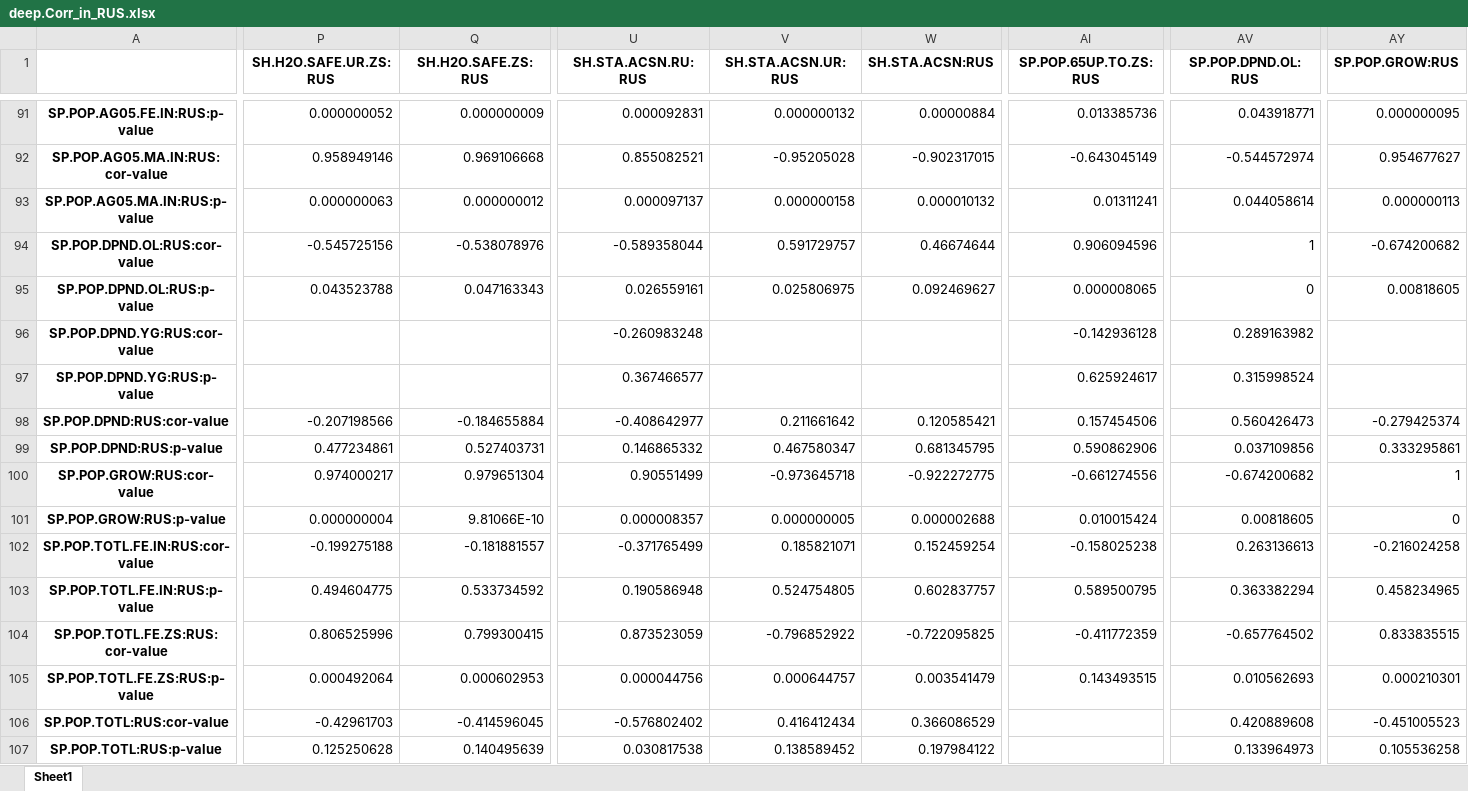
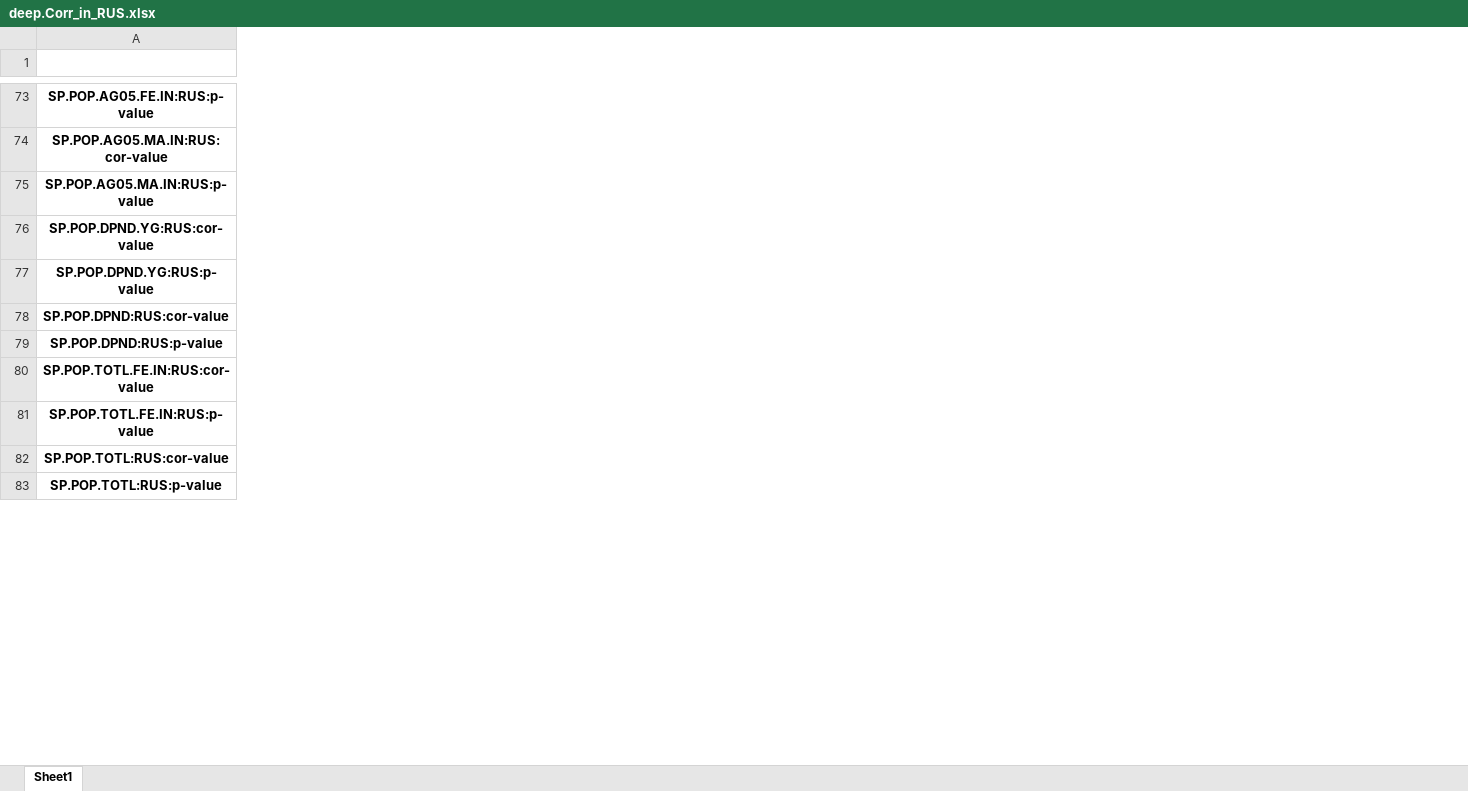
Before and after one commit to zuenko/python, an Excel workbook: RUDN/deep.Corr_in_RUS.xlsx, sheet Sheet1, drawn as a sheet; only a part is shown, gaps mark what is left out; values as stored, in another font and other column widths than the file's, no borders; rows hold the shown columns only; the diff covers the shown part only; the diff names each change by its address in the sheet, - before the commit and + after, or states it on an @@ line.

```diff
--- a/RUDN/deep.Corr_in_RUS.xlsx (sheet Sheet1)
+++ b/RUDN/deep.Corr_in_RUS.xlsx (sheet Sheet1)
-column P (SH.H2O.SAFE.UR.ZS:RUS), rows 91-93: 0.000000052 | 0.958949146 | 0.000000063; rows 98-99: -0.207198566 | 0.477234861; rows 102-103: -0.199275188 | 0.494604775; rows 106-107: -0.42961703 | 0.125250628
-column Q (SH.H2O.SAFE.ZS:RUS), rows 91-93: 0.000000009 | 0.969106668 | 0.000000012; rows 98-99: -0.184655884 | 0.527403731; rows 102-103: -0.181881557 | 0.533734592; rows 106-107: -0.414596045 | 0.140495639
-column U (SH.STA.ACSN.RU:RUS), rows 91-93: 0.000092831 | 0.855082521 | 0.000097137; rows 96-99: -0.260983248 | 0.367466577 | -0.408642977 | 0.146865332; rows 102-103: -0.371765499 | 0.190586948; rows 106-107: -0.576802402 | 0.030817538
-column V (SH.STA.ACSN.UR:RUS), rows 91-93: 0.000000132 | -0.95205028 | 0.000000158; rows 98-99: 0.211661642 | 0.467580347; rows 102-103: 0.185821071 | 0.524754805; rows 106-107: 0.416412434 | 0.138589452
-column W (SH.STA.ACSN:RUS), rows 91-93: 0.00000884 | -0.902317015 | 0.000010132; rows 98-99: 0.120585421 | 0.681345795; rows 102-103: 0.152459254 | 0.602837757; rows 106-107: 0.366086529 | 0.197984122
-column AI (SP.POP.65UP.TO.ZS:RUS), rows 91-93: 0.013385736 | -0.643045149 | 0.01311241; rows 96-99: -0.142936128 | 0.625924617 | 0.157454506 | 0.590862906; rows 102-103: -0.158025238 | 0.589500795
-column AV (SP.POP.DPND.OL:RUS), rows 91-93: 0.043918771 | -0.544572974 | 0.044058614; rows 96-99: 0.289163982 | 0.315998524 | 0.560426473 | 0.037109856; rows 102-103: 0.263136613 | 0.363382294; rows 106-107: 0.420889608 | 0.133964973
-column AY (SP.POP.GROW:RUS), rows 91-93: 0.000000095 | 0.954677627 | 0.000000113; rows 98-99: -0.279425374 | 0.333295861; rows 102-103: -0.216024258 | 0.458234965; rows 106-107: -0.451005523 | 0.105536258
-row 94: SP.POP.DPND.OL:RUS:cor-value | -0.545725156 | -0.538078976 | -0.589358044 | 0.591729757 | 0.46674644 | 0.906094596 | 1 | -0.674200682
-row 95: SP.POP.DPND.OL:RUS:p-value | 0.043523788 | 0.047163343 | 0.026559161 | 0.025806975 | 0.092469627 | 0.000008065 | 0 | 0.00818605
-row 100: SP.POP.GROW:RUS:cor-value | 0.974000217 | 0.979651304 | 0.90551499 | -0.973645718 | -0.922272775 | -0.661274556 | -0.674200682 | 1
-row 101: SP.POP.GROW:RUS:p-value | 0.000000004 | 9.81066E-10 | 0.000008357 | 0.000000005 | 0.000002688 | 0.010015424 | 0.00818605 | 0
-row 104: SP.POP.TOTL.FE.ZS:RUS:cor-value | 0.806525996 | 0.799300415 | 0.873523059 | -0.796852922 | -0.722095825 | -0.411772359 | -0.657764502 | 0.833835515
-row 105: SP.POP.TOTL.FE.ZS:RUS:p-value | 0.000492064 | 0.000602953 | 0.000044756 | 0.000644757 | 0.003541479 | 0.143493515 | 0.010562693 | 0.000210301
```
Also changed, not shown: 26 removed rows and 8 removed columns elsewhere in this sheet, RUDN/check.RUS.Con.xlsx, 3 other files.
